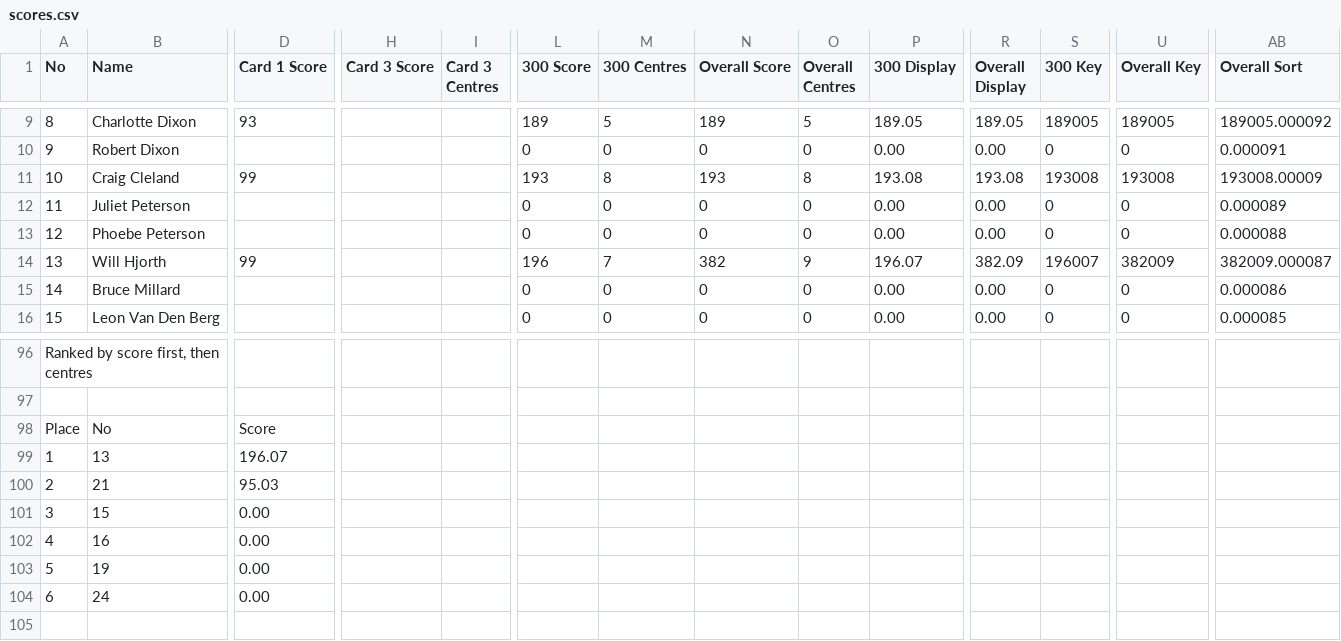
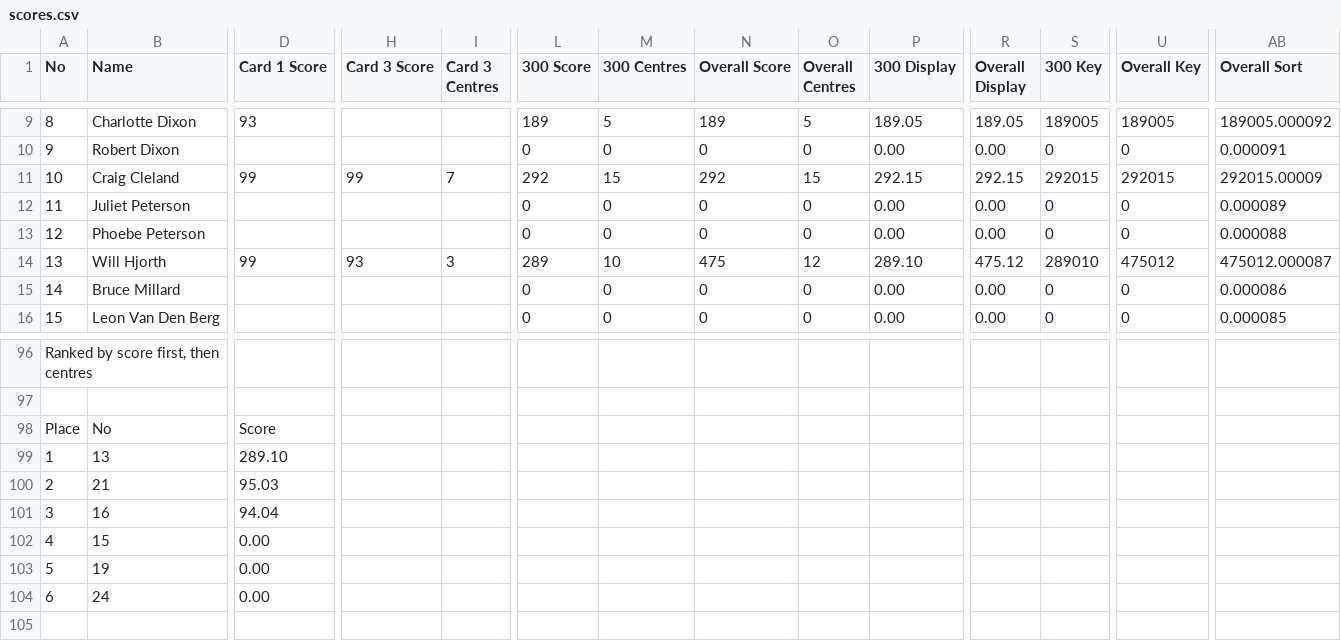
Before and after one commit to mcfoto-tsalive/tsaopen-results-mobile, a CSV file: scores.csv, drawn as a sheet; only a part is shown, gaps mark what is left out; the diff covers the shown part only; the diff names each change by its address in the sheet, - before the commit and + after, or states it on an @@ line.

```diff
--- a/scores.csv
+++ b/scores.csv
-H11 (Card 3 Score): (empty)
+H11 (Card 3 Score): 99
-I11 (Card 3 Centres): (empty)
+I11 (Card 3 Centres): 7
-L11 (300 Score): 193
+L11 (300 Score): 292
-M11 (300 Centres): 8
+M11 (300 Centres): 15
-N11 (Overall Score): 193
+N11 (Overall Score): 292
-O11 (Overall Centres): 8
+O11 (Overall Centres): 15
-P11 (300 Display): 193.08
+P11 (300 Display): 292.15
-R11 (Overall Display): 193.08
+R11 (Overall Display): 292.15
-S11 (300 Key): 193008
+S11 (300 Key): 292015
-U11 (Overall Key): 193008
+U11 (Overall Key): 292015
-AB11 (Overall Sort): 193008.00009
+AB11 (Overall Sort): 292015.00009
-H14 (Card 3 Score): (empty)
+H14 (Card 3 Score): 93
-I14 (Card 3 Centres): (empty)
+I14 (Card 3 Centres): 3
-L14 (300 Score): 196
+L14 (300 Score): 289
-M14 (300 Centres): 7
+M14 (300 Centres): 10
-N14 (Overall Score): 382
+N14 (Overall Score): 475
-O14 (Overall Centres): 9
+O14 (Overall Centres): 12
-P14 (300 Display): 196.07
+P14 (300 Display): 289.10
-R14 (Overall Display): 382.09
+R14 (Overall Display): 475.12
-S14 (300 Key): 196007
+S14 (300 Key): 289010
-U14 (Overall Key): 382009
+U14 (Overall Key): 475012
-AB14 (Overall Sort): 382009.000087
+AB14 (Overall Sort): 475012.000087
-D99 (Card 1 Score): 196.07
+D99 (Card 1 Score): 289.10
-B101 (Name): 15
+B101 (Name): 16
-D101 (Card 1 Score): 0.00
+D101 (Card 1 Score): 94.04
-B102 (Name): 16
+B102 (Name): 15
```
Also changed, not shown: 6 added rows, 6 removed rows and 101 edited cells elsewhere in this file.
